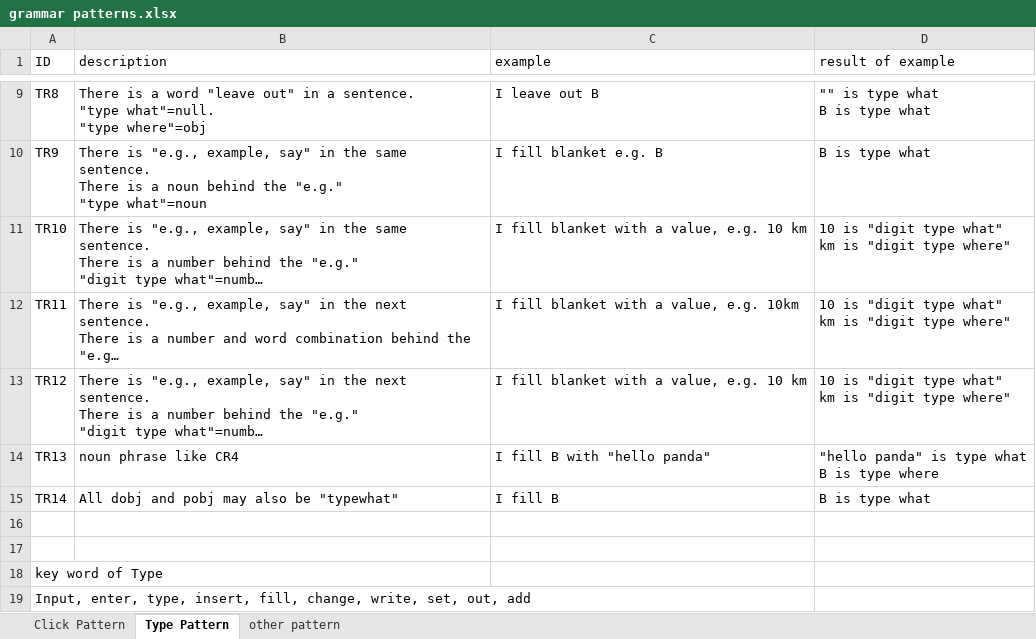
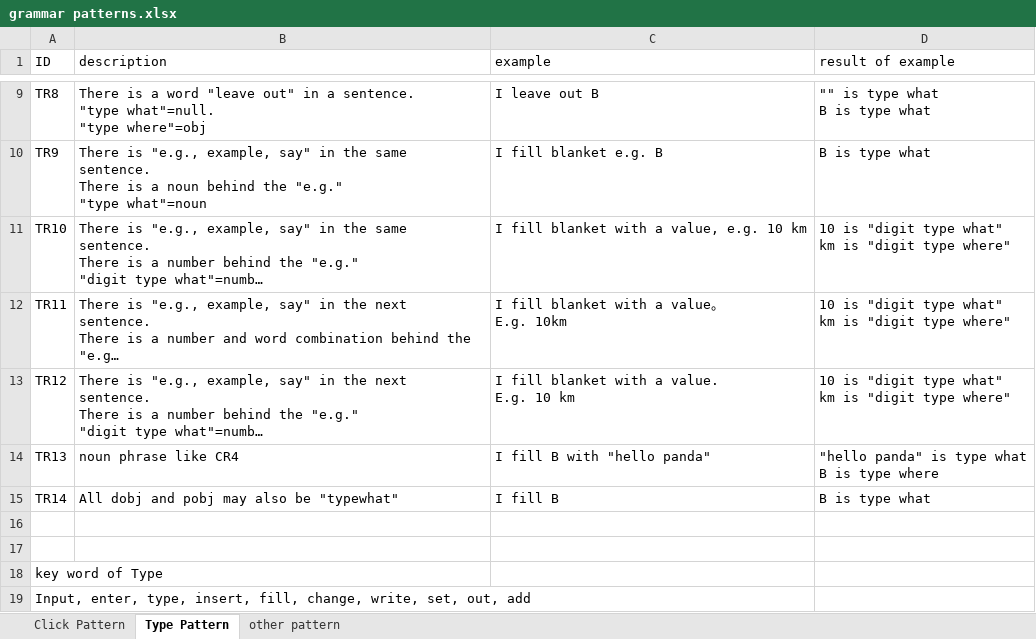
Before and after one commit to AndroidTestBugReport/ReCDroid, an Excel workbook: nlp pattern/grammar patterns.xlsx, sheet Type Pattern, drawn as a sheet; only a part is shown, gaps mark what is left out; long unchanged cells end in …; values as stored, in another font and other column widths than the file's, no borders; ↵ is a line break in a cell; the diff names each change by its address in the sheet, - before the commit and + after, or states it on an @@ line.

Commit message:
Add files via upload

```diff
--- a/nlp pattern/grammar patterns.xlsx (sheet Type Pattern)
+++ b/nlp pattern/grammar patterns.xlsx (sheet Type Pattern)
-C12 (example): I fill blanket with a value, e.g. 10km
+C12 (example): I fill blanket with a value。 ↵ E.g. 10km
-C13 (example): I fill blanket with a value, e.g. 10 km
+C13 (example): I fill blanket with a value. ↵ E.g. 10 km
```
